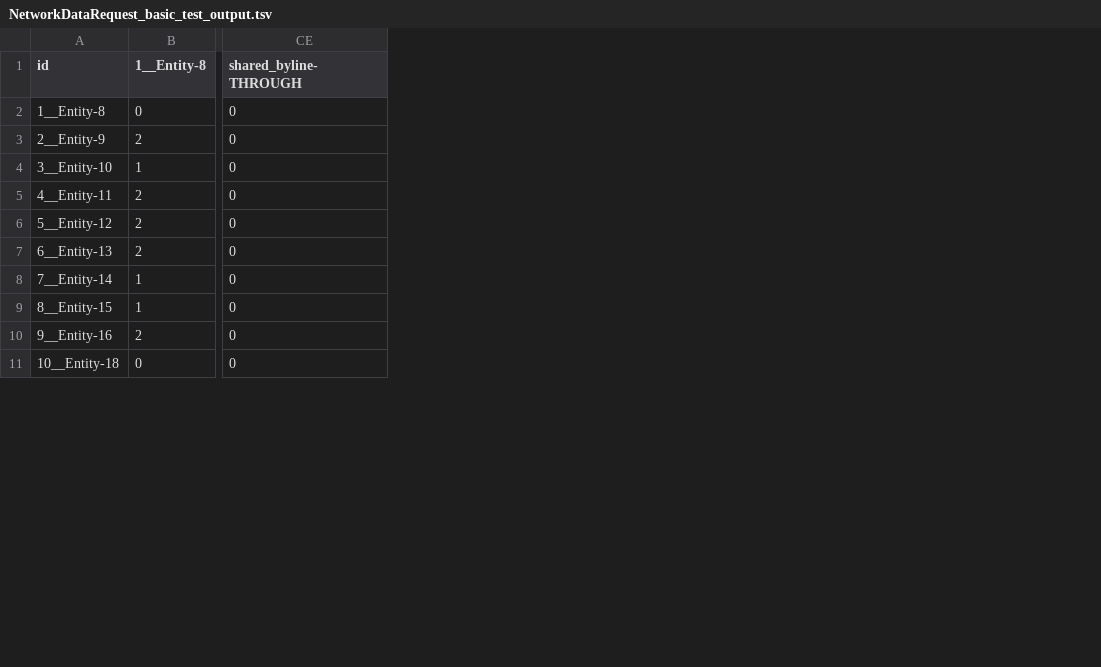
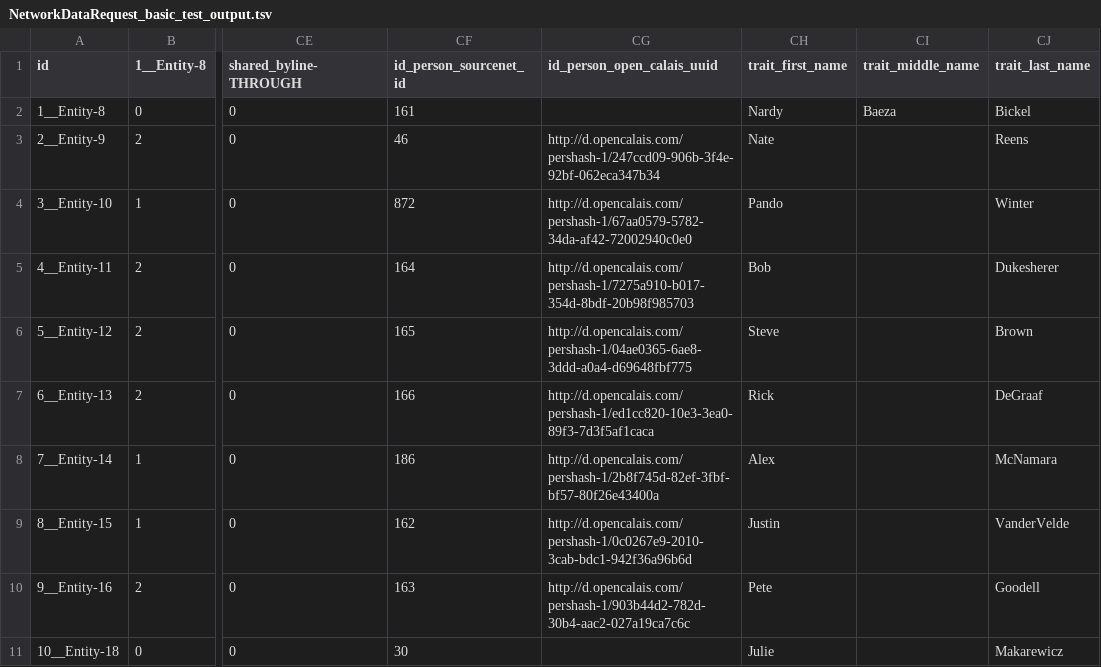
Before and after one commit to jonathanmorgan/research_work, a TSV file: analysis/NetworkDataRequest_basic_test_output.tsv, drawn as a sheet; only a part is shown, gaps mark what is left out; the diff names each change by its address in the sheet, - before the commit and + after, or states it on an @@ line.

Commit message:
traits and IDs initial tests pass - detailed tests, then on to papers.

```diff
--- a/analysis/NetworkDataRequest_basic_test_output.tsv
+++ b/analysis/NetworkDataRequest_basic_test_output.tsv
+column CF (id_person_sourcenet_id), rows 2-11: 161 | 46 | 872 | 164 | 165 | 166 | 186 | 162 | 163 | 30
+column CG (id_person_open_calais_uuid), rows 3-10: http://d.opencalais.com/pershash-1/247ccd09-906b-3f4e-92bf-062eca347b34 | http://d.opencalais.com/pershash-1/67aa0579-5782-34da-af42-72002940c0e0 | http://d.opencalais.com/pershash-1/7275a910-b017-354d-8bdf-20b98f985703 | http://d.opencalais.com/pershash-1/04ae0365-6ae8-3ddd-a0a4-d69648fbf775 | http://d.opencalais.com/pershash-1/ed1cc820-10e3-3ea0-89f3-7d3f5af1caca | http://d.opencalais.com/pershash-1/2b8f745d-82ef-3fbf-bf57-80f26e43400a | http://d.opencalais.com/pershash-1/0c0267e9-2010-3cab-bdc1-942f36a96b6d | http://d.opencalais.com/pershash-1/903b44d2-782d-30b4-aac2-027a19ca7c6c
+column CH (trait_first_name), rows 2-11: Nardy | Nate | Pando | Bob | Steve | Rick | Alex | Justin | Pete | Julie
+column CI (trait_middle_name), row 2: Baeza
+column CJ (trait_last_name), rows 2-11: Bickel | Reens | Winter | Dukesherer | Brown | DeGraaf | McNamara | VanderVelde | Goodell | Makarewicz
```
Also changed, not shown: 1 other file.
